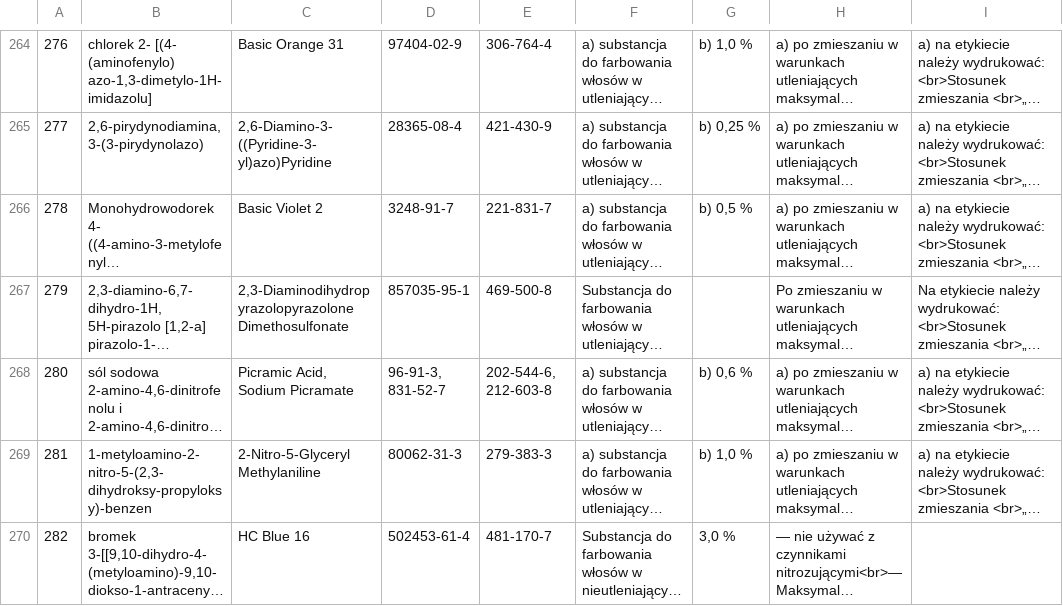
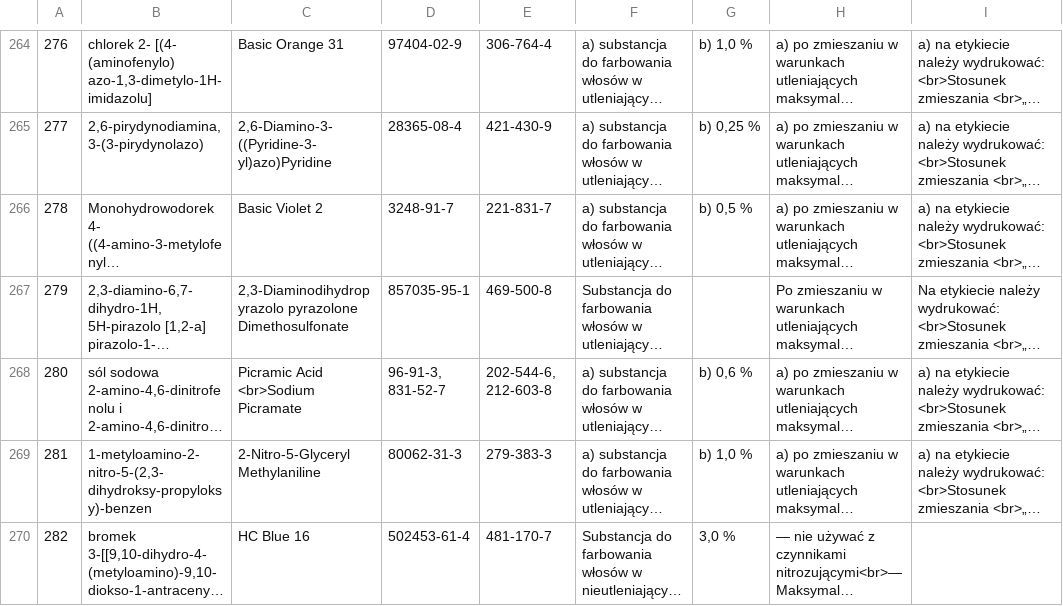
Before and after one commit to mikolajpietka/inci-decoder, a CSV file: A3.csv, drawn as a sheet; only a part is shown, gaps mark what is left out; long unchanged cells end in …; the diff covers the shown part only; the diff names each change by its address in the sheet, - before the commit and + after, or states it on an @@ line.

```diff
--- a/A3.csv
+++ b/A3.csv
-C267: 2,3-Diaminodihydropyrazolopyrazolone Dimethosulfonate
+C267: 2,3-Diaminodihydropyrazolo pyrazolone Dimethosulfonate
-C268: Picramic Acid, Sodium Picramate
+C268: Picramic Acid <br>Sodium Picramate
```
Also changed, not shown: 5 edited cells elsewhere in this file, A4.csv, A6.csv.
